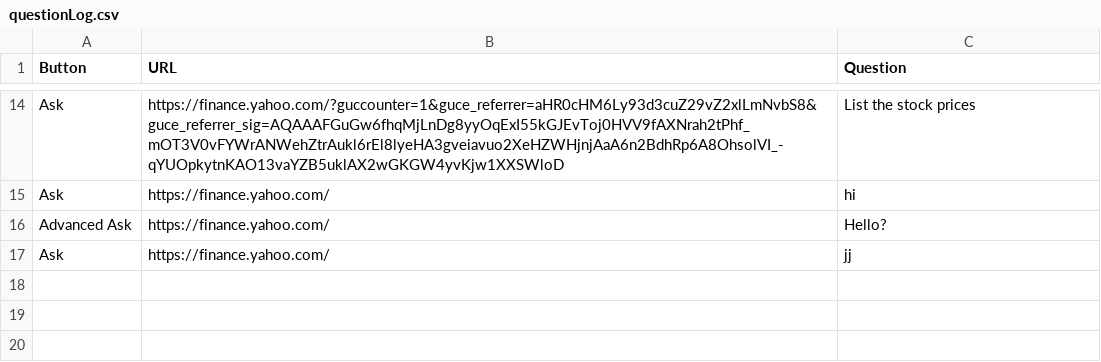
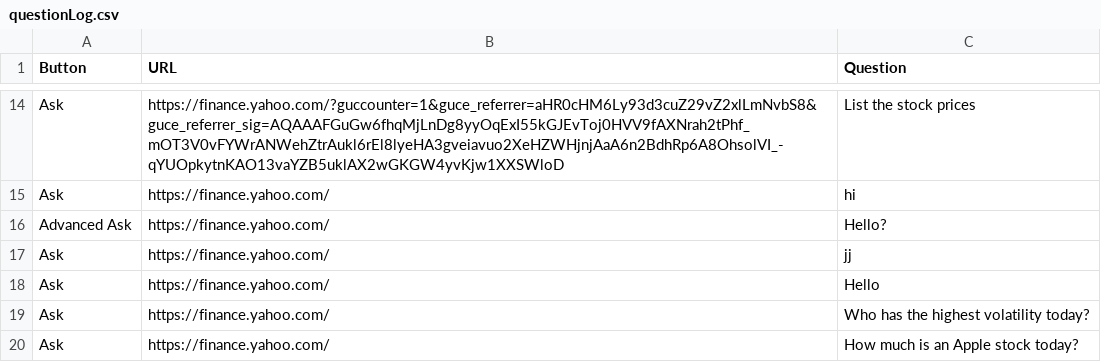
Before and after one commit to FlyM1ss/FinGPT_for_RCOS, a CSV file: ChatBot-Fin/chat_server/chat_server_app/questionLog.csv, drawn as a sheet; only a part is shown, gaps mark what is left out; the diff names each change by its address in the sheet, - before the commit and + after, or states it on an @@ line.

```diff
--- a/ChatBot-Fin/chat_server/chat_server_app/questionLog.csv
+++ b/ChatBot-Fin/chat_server/chat_server_app/questionLog.csv
+row 18: Ask | https://finance.yahoo.com/ | Hello
+row 19: Ask | https://finance.yahoo.com/ | Who has the highest volatility today?
+row 20: Ask | https://finance.yahoo.com/ | How much is an Apple stock today?
```
Also changed, not shown: 1 other file.
